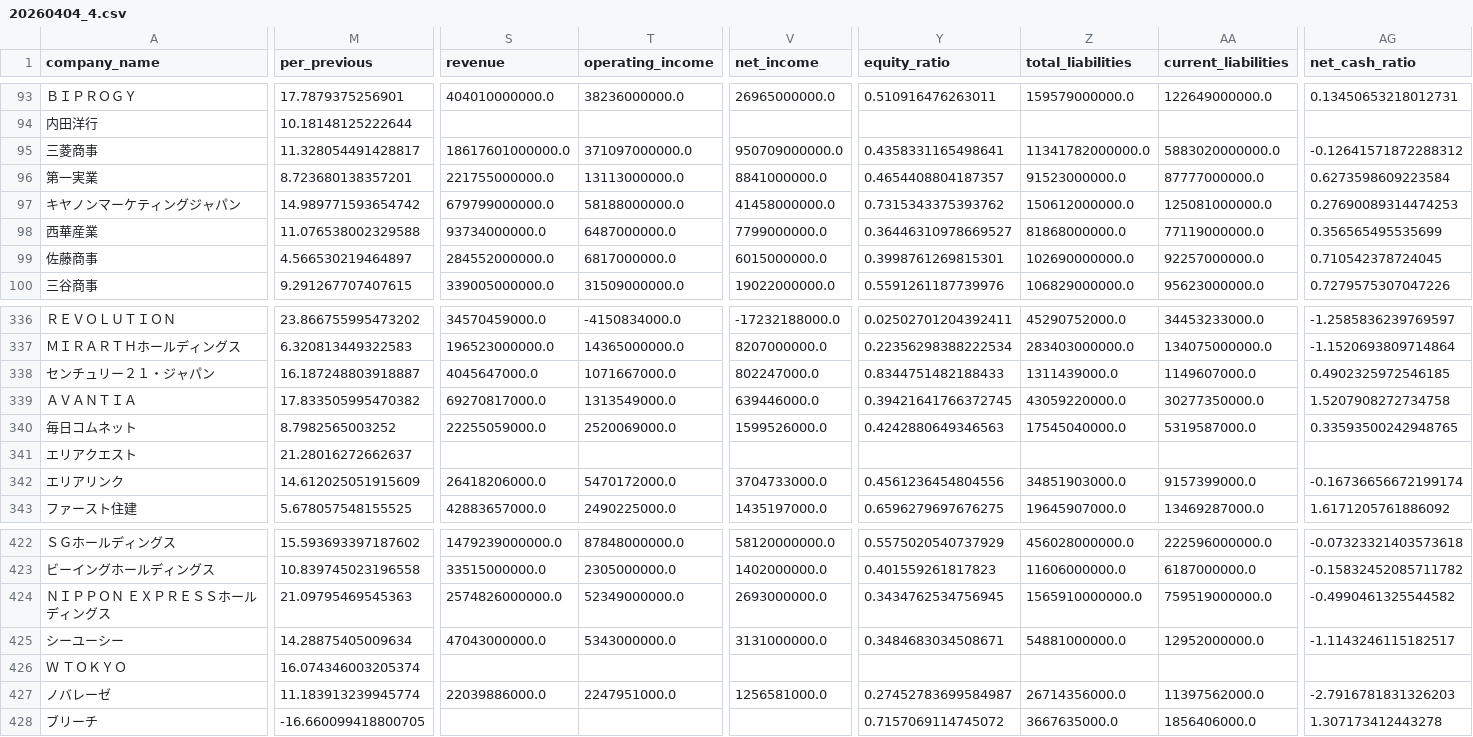
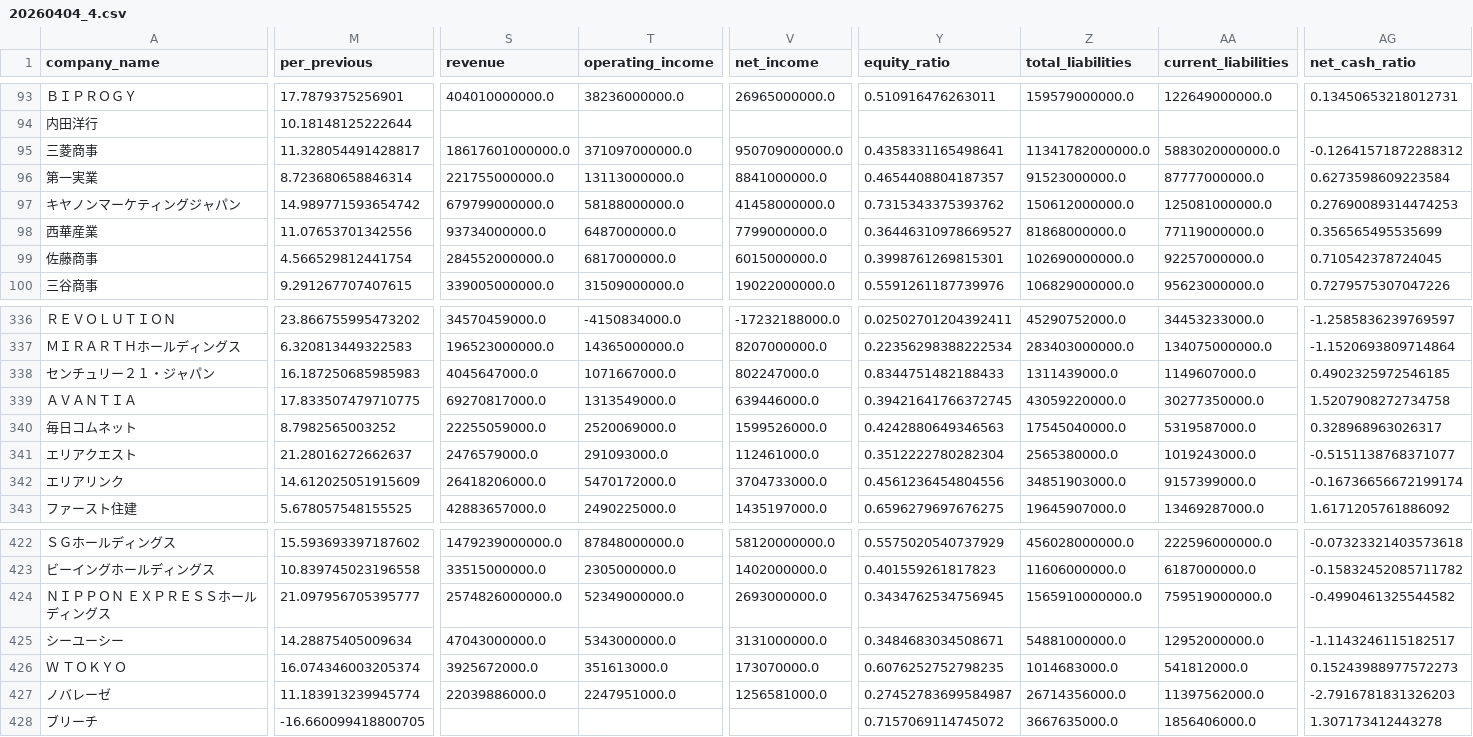
Before and after one commit to rabbitdata-1/yfinance-jp-screener-test20260404, a CSV file: stock_list/Export/20260404_4.csv, drawn as a sheet; only a part is shown, gaps mark what is left out; the diff covers the shown part only; the diff names each change by its address in the sheet, - before the commit and + after, or states it on an @@ line.

```diff
--- a/stock_list/Export/20260404_4.csv
+++ b/stock_list/Export/20260404_4.csv
-M96 (per_previous): 8.723680138357201
+M96 (per_previous): 8.723680658846314
-M98 (per_previous): 11.076538002329588
+M98 (per_previous): 11.07653701342556
-M99 (per_previous): 4.566530219464897
+M99 (per_previous): 4.566529812441754
-M338 (per_previous): 16.187248803918887
+M338 (per_previous): 16.187250685985983
-M339 (per_previous): 17.833505995470382
+M339 (per_previous): 17.833507479710775
-AG340 (net_cash_ratio): 0.33593500242948765
+AG340 (net_cash_ratio): 0.328968963026317
-S341 (revenue): (empty)
+S341 (revenue): 2476579000.0
-T341 (operating_income): (empty)
+T341 (operating_income): 291093000.0
-V341 (net_income): (empty)
+V341 (net_income): 112461000.0
-Y341 (equity_ratio): (empty)
+Y341 (equity_ratio): 0.3512222780282304
-Z341 (total_liabilities): (empty)
+Z341 (total_liabilities): 2565380000.0
-AA341 (current_liabilities): (empty)
+AA341 (current_liabilities): 1019243000.0
-AG341 (net_cash_ratio): (empty)
+AG341 (net_cash_ratio): -0.5151138768371077
-M424 (per_previous): 21.09795469545363
+M424 (per_previous): 21.097956705395777
-S426 (revenue): (empty)
+S426 (revenue): 3925672000.0
-T426 (operating_income): (empty)
+T426 (operating_income): 351613000.0
-V426 (net_income): (empty)
+V426 (net_income): 173070000.0
-Y426 (equity_ratio): (empty)
+Y426 (equity_ratio): 0.6076252752798235
-Z426 (total_liabilities): (empty)
+Z426 (total_liabilities): 1014683000.0
-AA426 (current_liabilities): (empty)
+AA426 (current_liabilities): 541812000.0
-AG426 (net_cash_ratio): (empty)
+AG426 (net_cash_ratio): 0.15243988977572273
```
Also changed, not shown: 170 edited cells elsewhere in this file, 2 other files.
